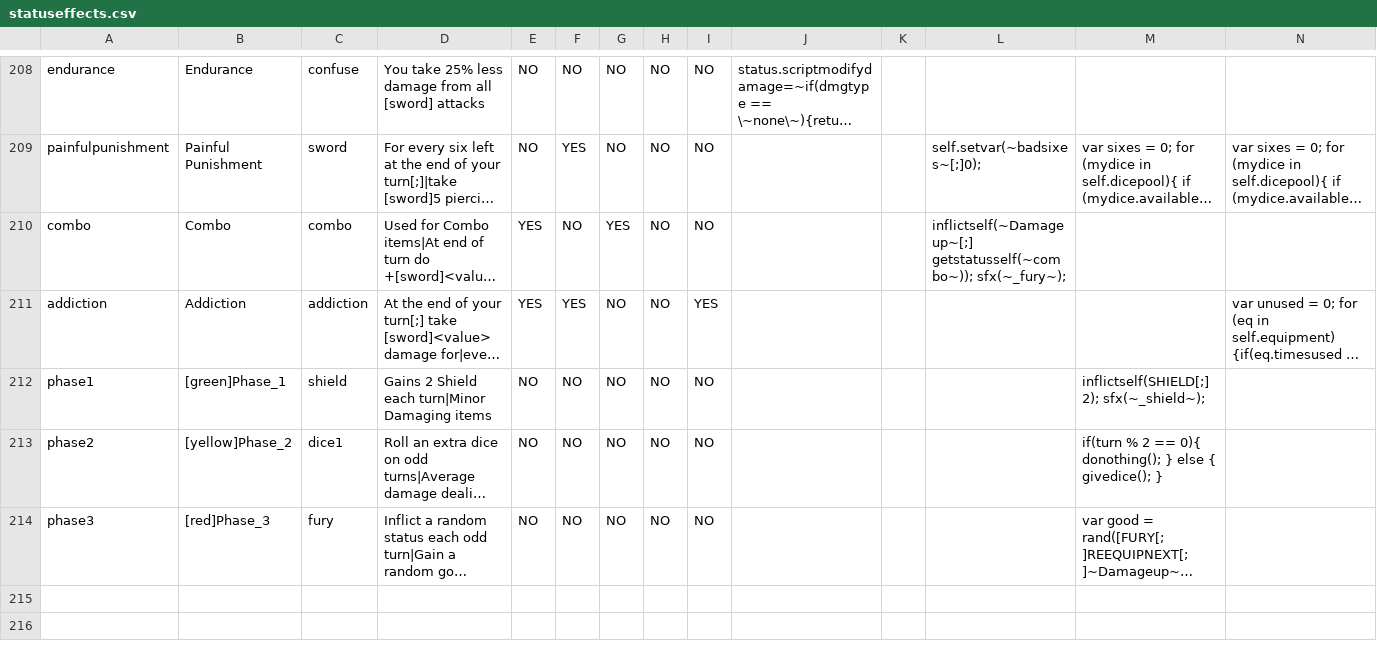
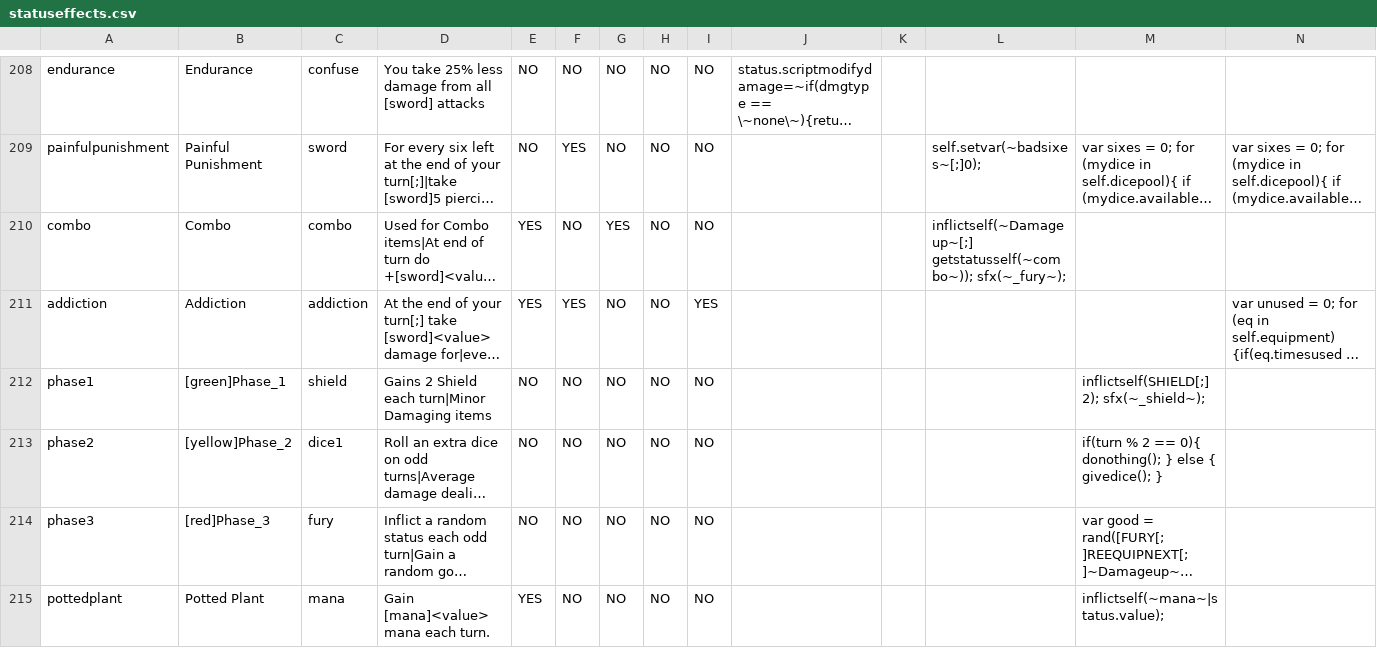
Before and after one commit to godisgoodmatt/christmasspecial, a CSV file: _append/data/text/statuseffects.csv, drawn as a sheet; only a part is shown, gaps mark what is left out; long unchanged cells end in …; rows hold the shown columns only; the diff names each change by its address in the sheet, - before the commit and + after, or states it on an @@ line.

```diff
--- a/_append/data/text/statuseffects.csv
+++ b/_append/data/text/statuseffects.csv
+row 215: pottedplant | Potted Plant | mana | Gain [mana]<value> mana each turn. | YES | NO | NO | NO | NO |  |  |  | inflictself(~mana~|status.value);
```
Also changed, not shown: _append/data/text/equipment.csv.
